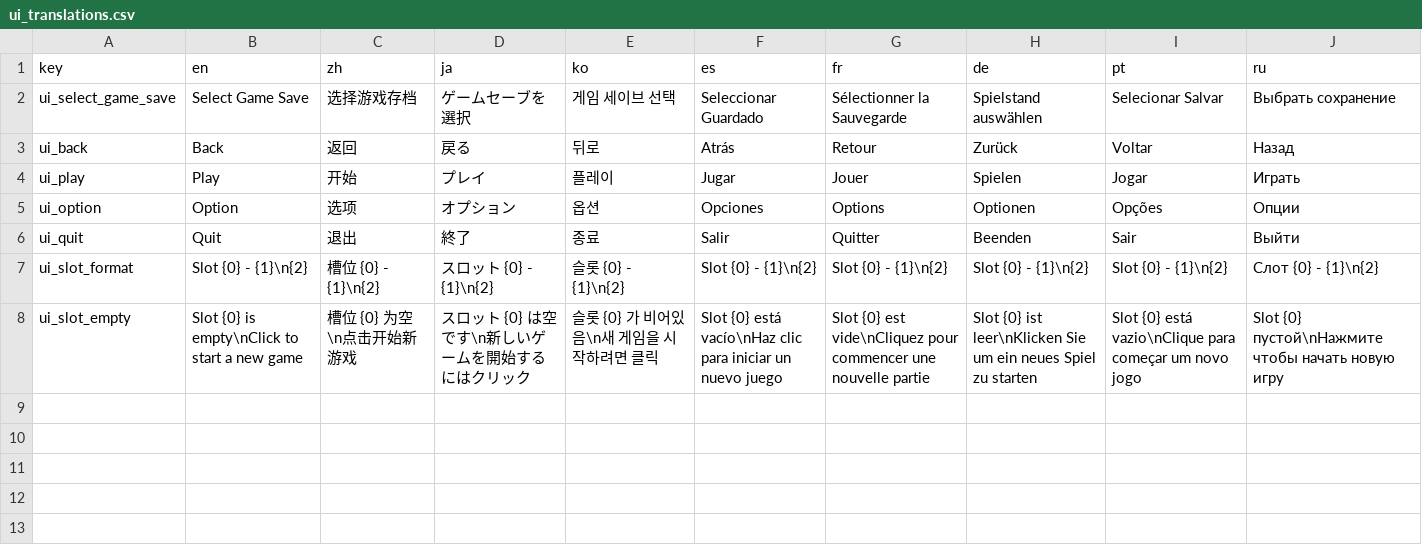
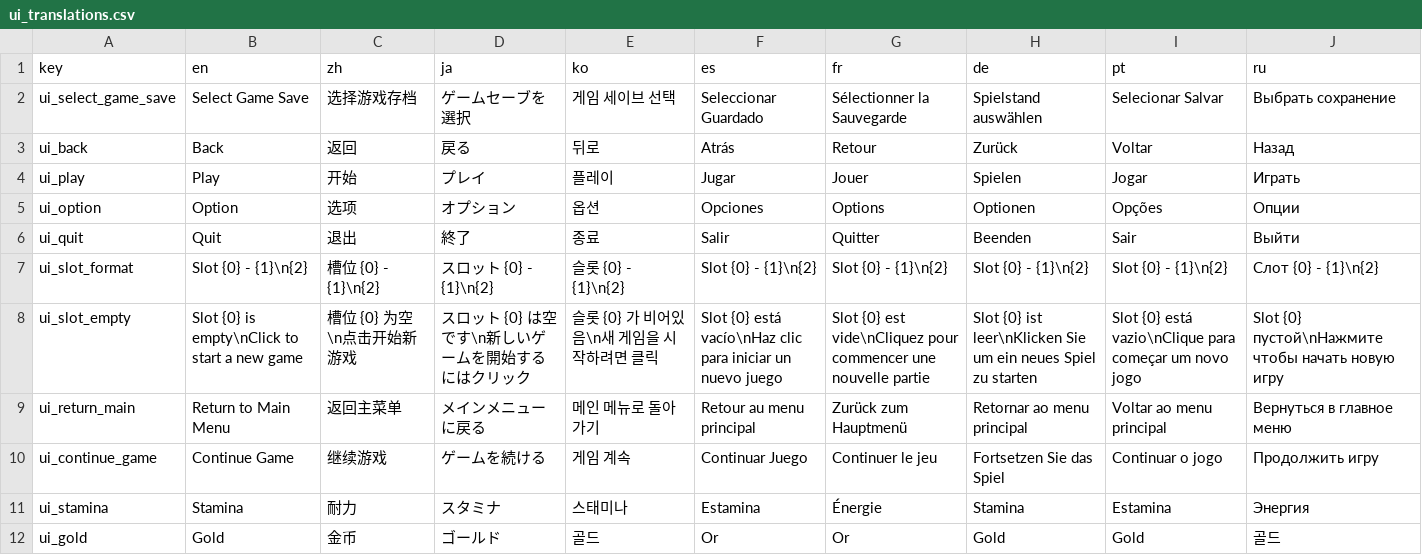
Before and after one commit to Zhjj1234/otherworld-adventure-guild, a CSV file: locale/ui_translations.csv, drawn as a sheet; the diff names each change by its address in the sheet, - before the commit and + after, or states it on an @@ line.

Commit message:
feat: 增加了game_main_menu、game_main_HUD，UIManager在载入新场景的时候清理_ui_stack，增加了全局单例GlobalInputManager，GameSceneUIData增加了is_only_push属性

```diff
--- a/locale/ui_translations.csv
+++ b/locale/ui_translations.csv
+row 9: ui_return_main | Return to Main Menu | 返回主菜单 | メインメニューに戻る | 메인 메뉴로 돌아가기 | Retour au menu principal | Zurück zum Hauptmenü | Retornar ao menu principal | Voltar ao menu principal | Вернуться в главное меню
+row 10: ui_continue_game | Continue Game | 继续游戏 | ゲームを続ける | 게임 계속 | Continuar Juego | Continuer le jeu | Fortsetzen Sie das Spiel | Continuar o jogo | Продолжить игру
+row 11: ui_stamina | Stamina | 耐力 | スタミナ | 스태미나 | Estamina | Énergie | Stamina | Estamina | Энергия
+row 12: ui_gold | Gold | 金币 | ゴールド | 골드 | Or | Or | Gold | Gold | 골드
```
Also changed, not shown: 28 other files.
